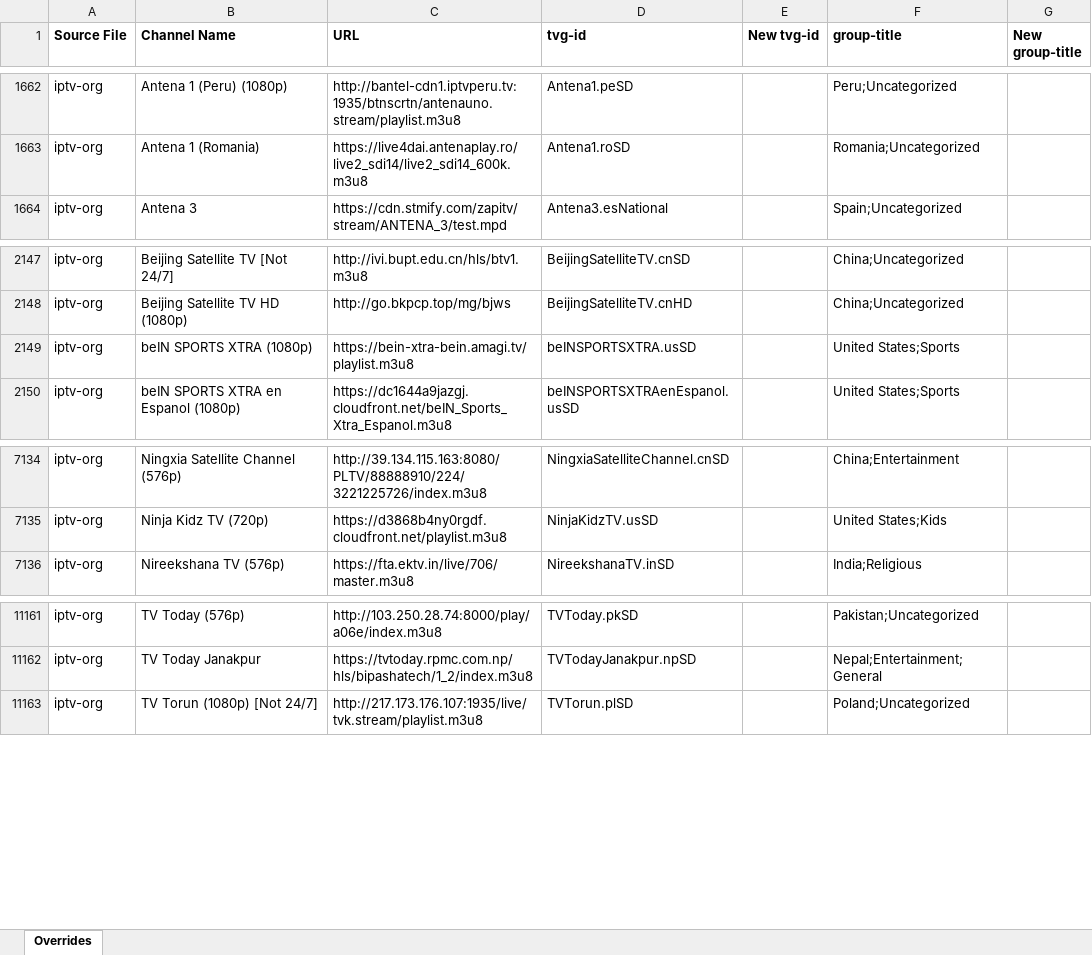
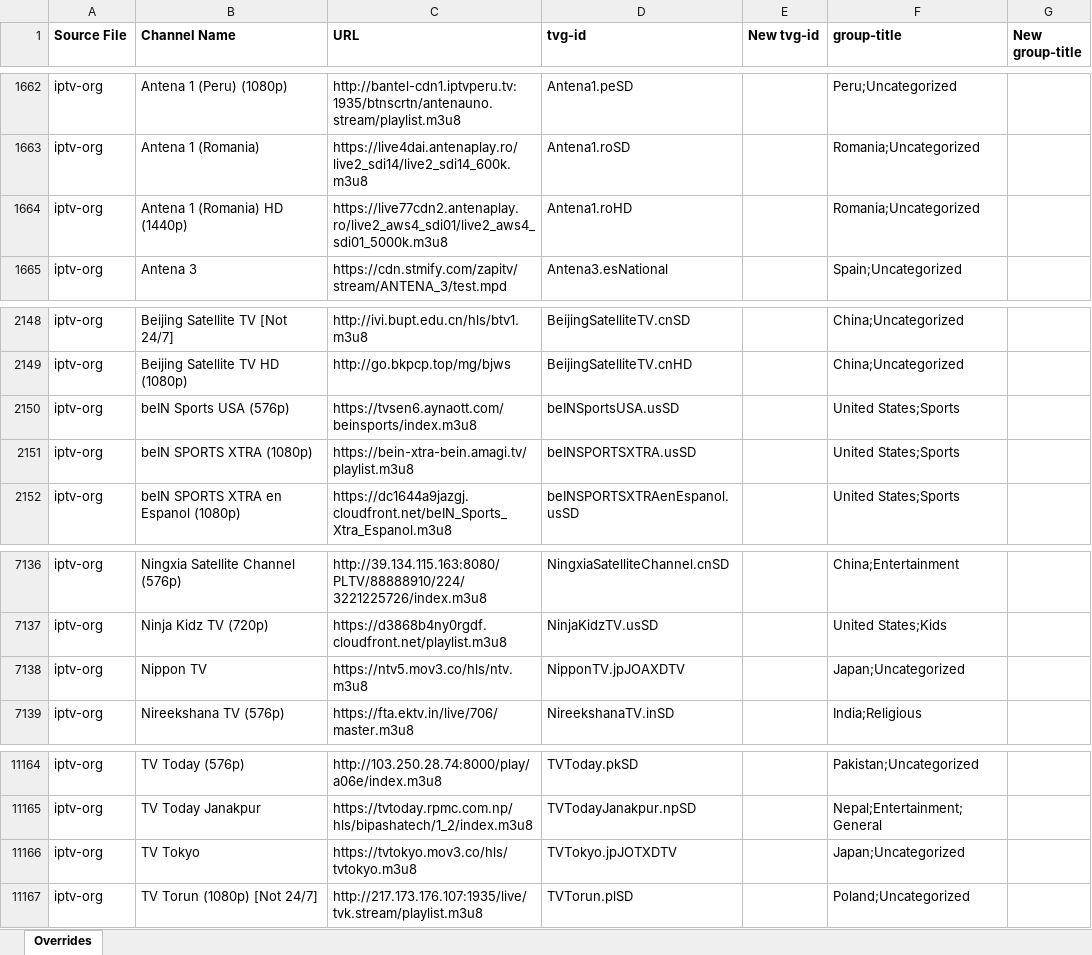
Before and after one commit to karya-media/tv, an Excel workbook: data/overrides.xlsx, sheet Overrides, drawn as a sheet; only a part is shown, gaps mark what is left out; values as stored, in another font and other column widths than the file's, no borders; the diff names each change by its address in the sheet, - before the commit and + after, or states it on an @@ line.

```diff
--- a/data/overrides.xlsx (sheet Overrides)
+++ b/data/overrides.xlsx (sheet Overrides)
+row 1664: iptv-org | Antena 1 (Romania) HD (1440p) | https://live77cdn2.antenaplay.ro/live2_aws4_sdi01/live2_aws4_sdi01_5000k.m3u8 | Antena1.roHD |  | Romania;Uncategorized
+row 2150: iptv-org | beIN Sports USA (576p) | https://tvsen6.aynaott.com/beinsports/index.m3u8 | beINSportsUSA.usSD |  | United States;Sports
+row 7138: iptv-org | Nippon TV | https://ntv5.mov3.co/hls/ntv.m3u8 | NipponTV.jpJOAXDTV |  | Japan;Uncategorized
+row 11166: iptv-org | TV Tokyo | https://tvtokyo.mov3.co/hls/tvtokyo.m3u8 | TVTokyo.jpJOTXDTV |  | Japan;Uncategorized
```
Also changed, not shown: 3 other files.
